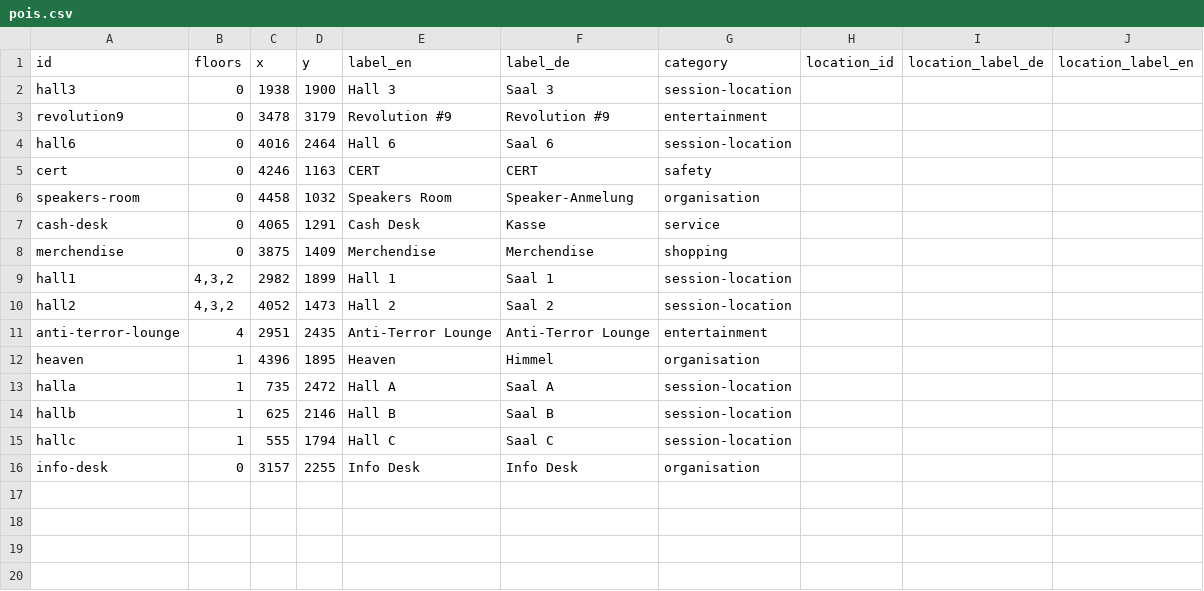
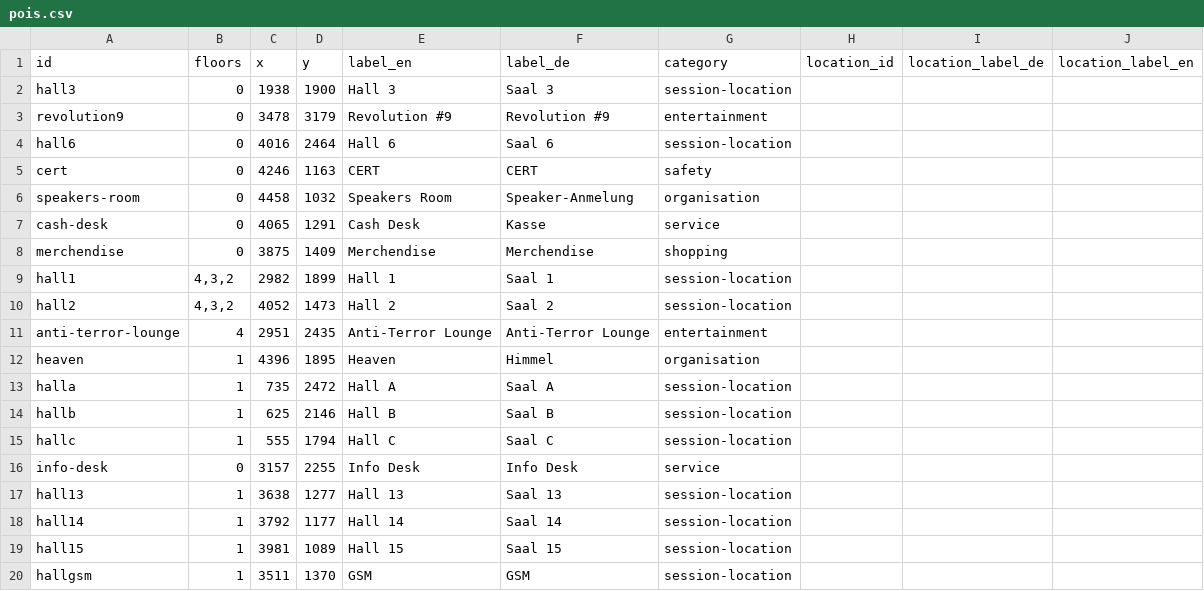
Before and after one commit to opendatacity/re-data, a CSV file: scraper/31C3/pois.csv, drawn as a sheet.

Commit message:
more halls

```diff
--- a/scraper/31C3/pois.csv
+++ b/scraper/31C3/pois.csv
@@ -15,2 +15,6 @@ hallb;1;625;2146;Hall B;Saal B;session-location;;;
 hallc;1;555;1794;Hall C;Saal C;session-location;;;
-info-desk;0;3157;2255;Info Desk;Info Desk;organisation;;;
+info-desk;0;3157;2255;Info Desk;Info Desk;service;;;
+hall13;1;3638;1277;Hall 13;Saal 13;session-location;;;
+hall14;1;3792;1177;Hall 14;Saal 14;session-location;;;
+hall15;1;3981;1089;Hall 15;Saal 15;session-location;;;
+hallgsm;1;3511;1370;GSM;GSM;session-location;;;
```
